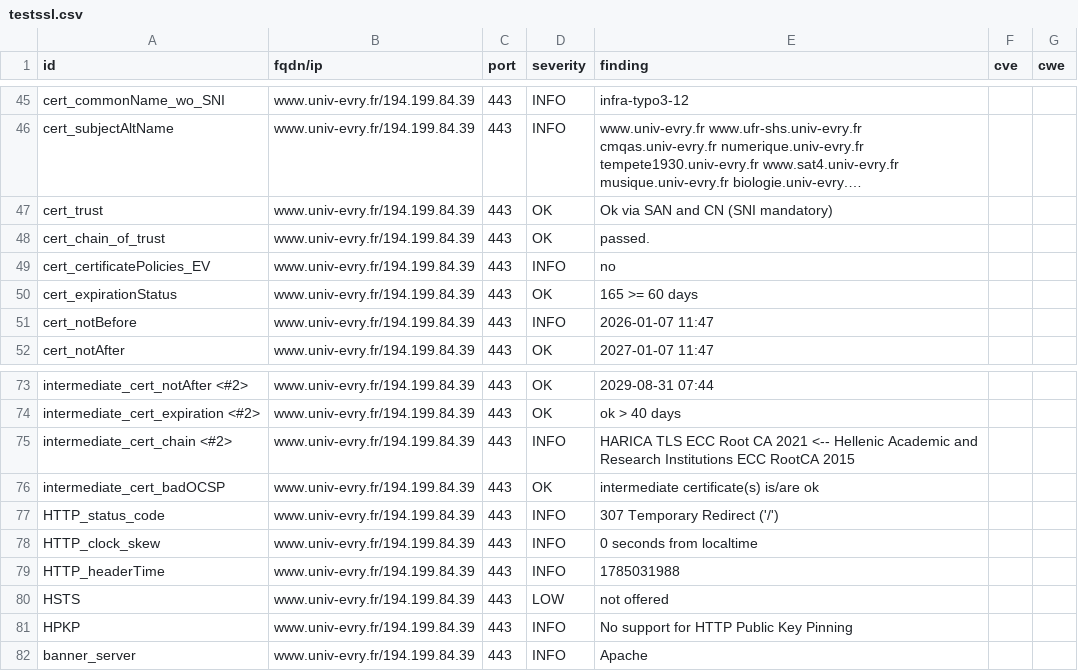
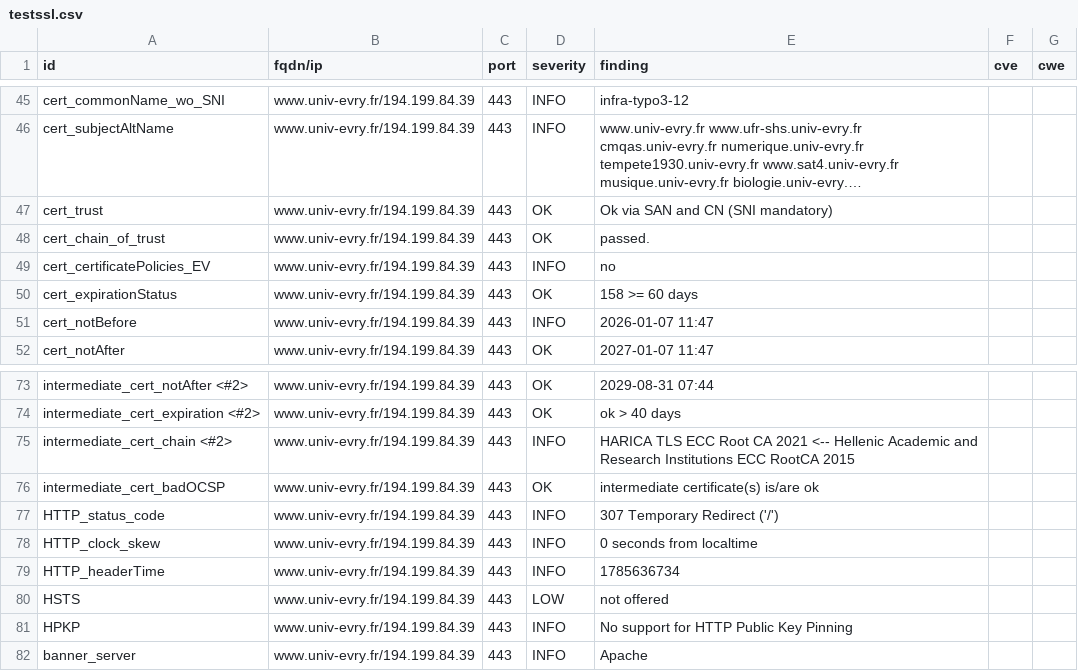
Before and after one commit to atomegr/dashlord, a CSV file: results/aHR0cHM6Ly93d3cudW5pdi1ldnJ5LmZy/testssl.csv, drawn as a sheet; only a part is shown, gaps mark what is left out; long unchanged cells end in ….

```diff
--- a/results/aHR0cHM6Ly93d3cudW5pdi1ldnJ5LmZy/testssl.csv
+++ b/results/aHR0cHM6Ly93d3cudW5pdi1ldnJ5LmZy/testssl.csv
@@ -49,3 +49,3 @@
 "cert_certificatePolicies_EV","www.univ-evry.fr/194.199.84.39","443","INFO","no","",""
-"cert_expirationStatus","www.univ-evry.fr/194.199.84.39","443","OK","165 >= 60 days","",""
+"cert_expirationStatus","www.univ-evry.fr/194.199.84.39","443","OK","158 >= 60 days","",""
 "cert_notBefore","www.univ-evry.fr/194.199.84.39","443","INFO","2026-01-07 11:47","",""
@@ -78,3 +78,3 @@
 "HTTP_clock_skew","www.univ-evry.fr/194.199.84.39","443","INFO","0 seconds from localtime","",""
-"HTTP_headerTime","www.univ-evry.fr/194.199.84.39","443","INFO","1785031988","",""
+"HTTP_headerTime","www.univ-evry.fr/194.199.84.39","443","INFO","1785636734","",""
 "HSTS","www.univ-evry.fr/194.199.84.39","443","LOW","not offered","",""
```
Also changed, not shown: 9 other files.
